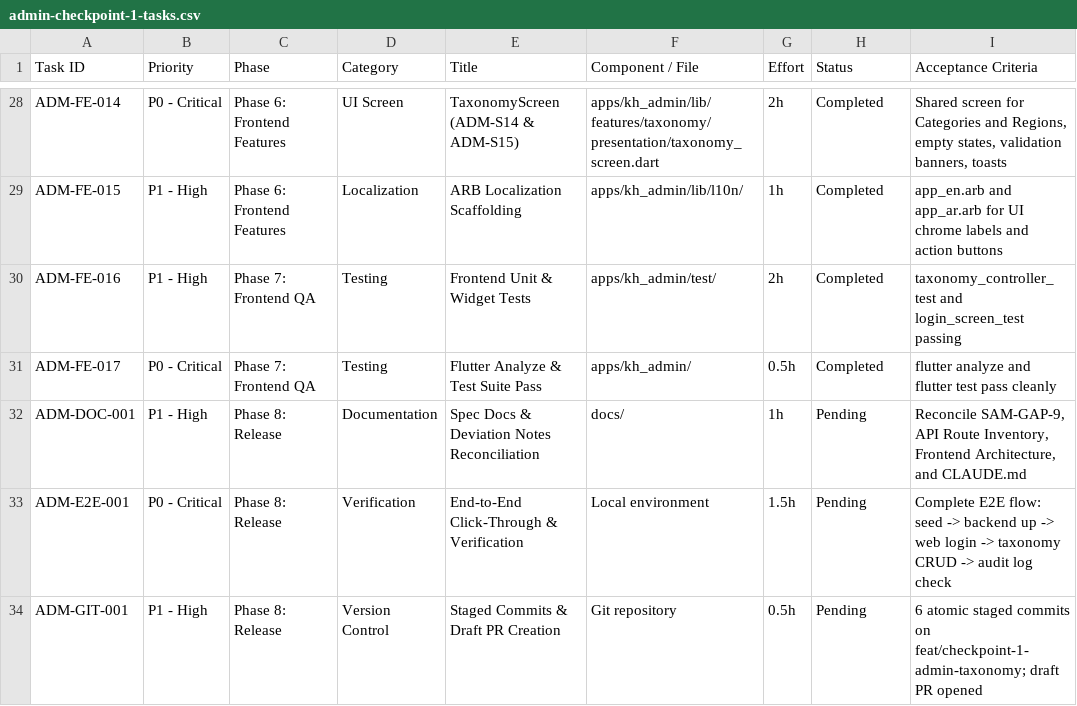
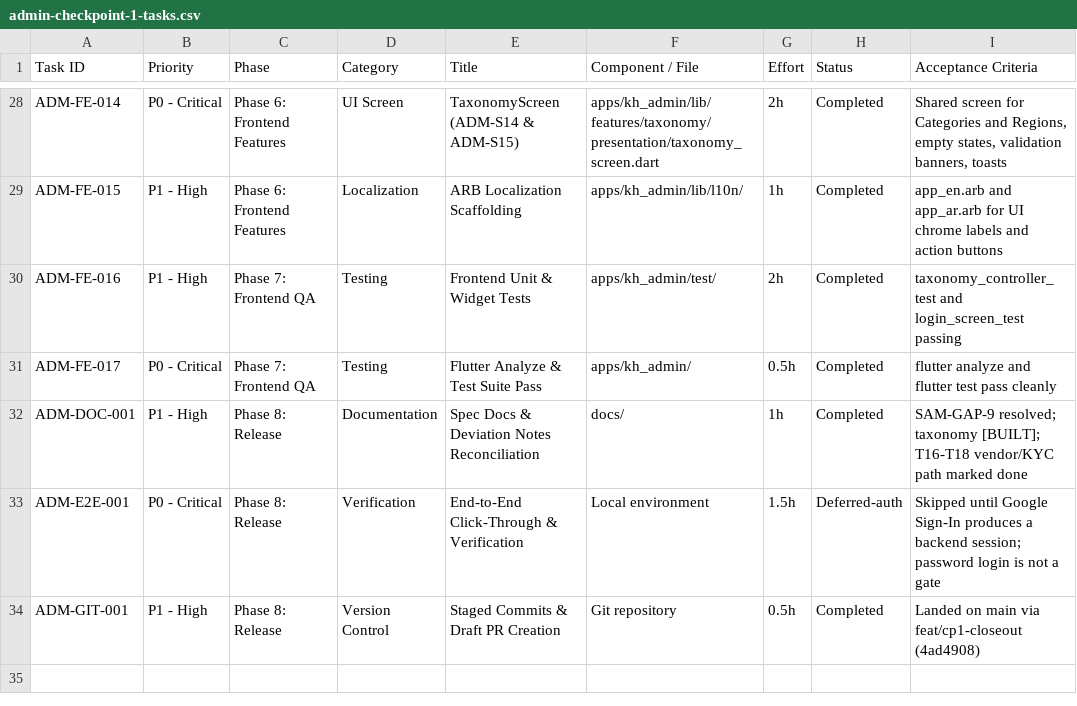
Before and after one commit to shabibmr/karat-hive, a CSV file: docs/admin-checkpoint-1-tasks.csv, drawn as a sheet; only a part is shown, gaps mark what is left out.

Commit message:
test(cp1-closeout): onboarding/dashboard tests; close non-auth docs
Add awaiting, categories, dashboard, and DocumentChecklist tests with a fake session. Mark ADM-DOC-001 and ADM-GIT-001 done; defer auth walks. Record category.icon and T17/T18 KYC/vendor path as built.

```diff
--- a/docs/admin-checkpoint-1-tasks.csv
+++ b/docs/admin-checkpoint-1-tasks.csv
@@ -31,4 +31,4 @@ ADM-FE-016|P1 - High|Phase 7: Frontend QA|Testing|Frontend Unit & Widget Tests|a
 ADM-FE-017|P0 - Critical|Phase 7: Frontend QA|Testing|Flutter Analyze & Test Suite Pass|apps/kh_admin/|0.5h|Completed|flutter analyze and flutter test pass cleanly
-ADM-DOC-001|P1 - High|Phase 8: Release|Documentation|Spec Docs & Deviation Notes Reconciliation|docs/|1h|Pending|Reconcile SAM-GAP-9, API Route Inventory, Frontend Architecture, and CLAUDE.md
-ADM-E2E-001|P0 - Critical|Phase 8: Release|Verification|End-to-End Click-Through & Verification|Local environment|1.5h|Pending|Complete E2E flow: seed -> backend up -> web login -> taxonomy CRUD -> audit log check
-ADM-GIT-001|P1 - High|Phase 8: Release|Version Control|Staged Commits & Draft PR Creation|Git repository|0.5h|Pending|6 atomic staged commits on feat/checkpoint-1-admin-taxonomy; draft PR opened
+ADM-DOC-001|P1 - High|Phase 8: Release|Documentation|Spec Docs & Deviation Notes Reconciliation|docs/|1h|Completed|SAM-GAP-9 resolved; taxonomy [BUILT]; T16-T18 vendor/KYC path marked done
+ADM-E2E-001|P0 - Critical|Phase 8: Release|Verification|End-to-End Click-Through & Verification|Local environment|1.5h|Deferred-auth|Skipped until Google Sign-In produces a backend session; password login is not a gate
+ADM-GIT-001|P1 - High|Phase 8: Release|Version Control|Staged Commits & Draft PR Creation|Git repository|0.5h|Completed|Landed on main via feat/cp1-closeout (4ad4908)
```
Also changed, not shown: 13 other files.
